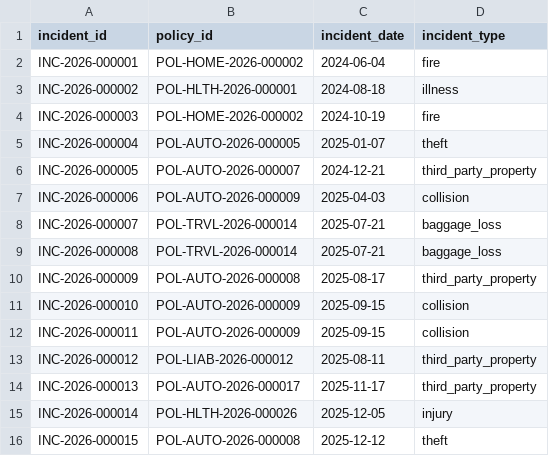
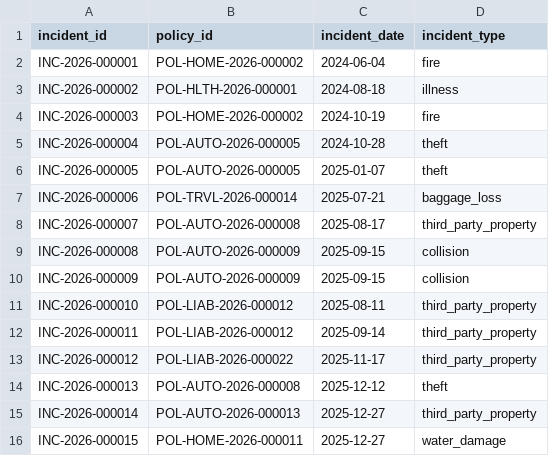
Before and after one commit to hiox2004/YottaFlex-ASG, a CSV file: output/starter/csv/incident.csv, drawn as a sheet; only a part is shown; the diff covers the shown part only.

```diff
--- a/output/starter/csv/incident.csv
+++ b/output/starter/csv/incident.csv
@@ -4,13 +4,13 @@ INC-2026-000002,POL-HLTH-2026-000001,2024-08-18,illness
 INC-2026-000003,POL-HOME-2026-000002,2024-10-19,fire
-INC-2026-000004,POL-AUTO-2026-000005,2025-01-07,theft
-INC-2026-000005,POL-AUTO-2026-000007,2024-12-21,third_party_property
-INC-2026-000006,POL-AUTO-2026-000009,2025-04-03,collision
-INC-2026-000007,POL-TRVL-2026-000014,2025-07-21,baggage_loss
-INC-2026-000008,POL-TRVL-2026-000014,2025-07-21,baggage_loss
-INC-2026-000009,POL-AUTO-2026-000008,2025-08-17,third_party_property
-INC-2026-000010,POL-AUTO-2026-000009,2025-09-15,collision
-INC-2026-000011,POL-AUTO-2026-000009,2025-09-15,collision
-INC-2026-000012,POL-LIAB-2026-000012,2025-08-11,third_party_property
-INC-2026-000013,POL-AUTO-2026-000017,2025-11-17,third_party_property
-INC-2026-000014,POL-HLTH-2026-000026,2025-12-05,injury
-INC-2026-000015,POL-AUTO-2026-000008,2025-12-12,theft
+INC-2026-000004,POL-AUTO-2026-000005,2024-10-28,theft
+INC-2026-000005,POL-AUTO-2026-000005,2025-01-07,theft
+INC-2026-000006,POL-TRVL-2026-000014,2025-07-21,baggage_loss
+INC-2026-000007,POL-AUTO-2026-000008,2025-08-17,third_party_property
+INC-2026-000008,POL-AUTO-2026-000009,2025-09-15,collision
+INC-2026-000009,POL-AUTO-2026-000009,2025-09-15,collision
+INC-2026-000010,POL-LIAB-2026-000012,2025-08-11,third_party_property
+INC-2026-000011,POL-LIAB-2026-000012,2025-09-14,third_party_property
+INC-2026-000012,POL-LIAB-2026-000022,2025-11-17,third_party_property
+INC-2026-000013,POL-AUTO-2026-000008,2025-12-12,theft
+INC-2026-000014,POL-AUTO-2026-000013,2025-12-27,third_party_property
+INC-2026-000015,POL-HOME-2026-000011,2025-12-27,water_damage
```
Also changed, not shown: 94 edited cells elsewhere in this file, output/starter/csv/claim_item.csv, output/starter/csv/claim_status_history.csv, 36 other files.
